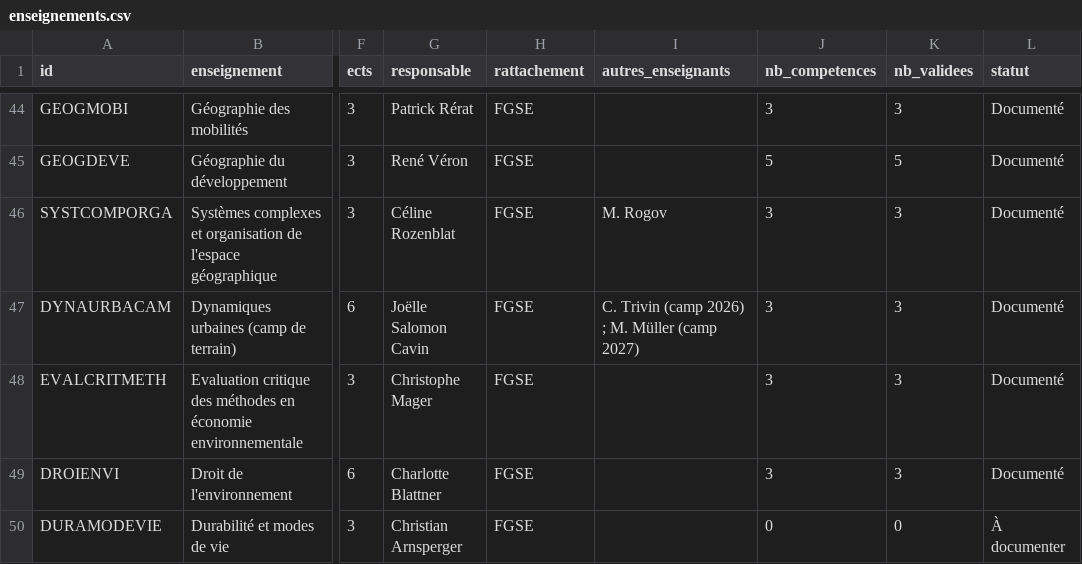
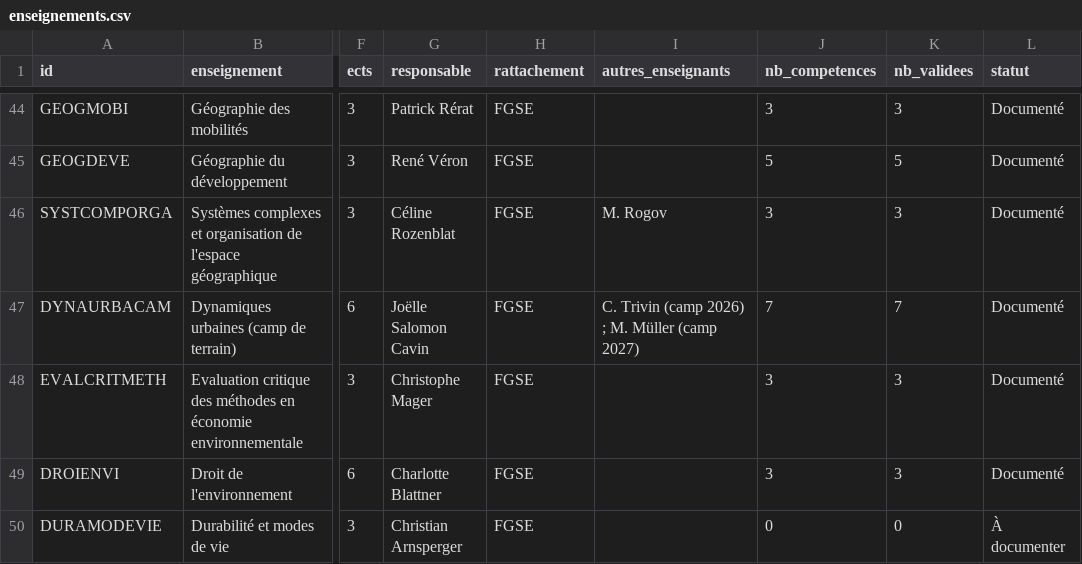
Before and after one commit to johannluthi/arbre-des-connaissances, a CSV file: data/enseignements.csv, drawn as a sheet; only a part is shown, gaps mark what is left out; the diff names each change by its address in the sheet, - before the commit and + after, or states it on an @@ line.

```diff
--- a/data/enseignements.csv
+++ b/data/enseignements.csv
-J47 (nb_competences): 3
+J47 (nb_competences): 7
-K47 (nb_validees): 3
+K47 (nb_validees): 7
```
Also changed, not shown: data/competences.csv, 2 other files.
